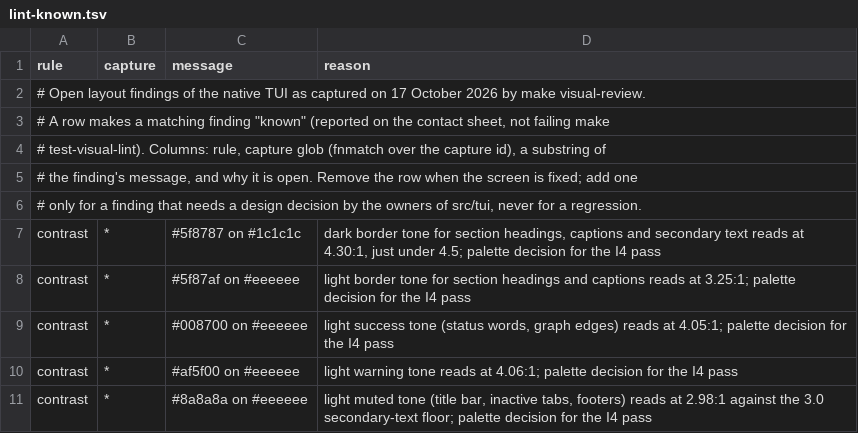
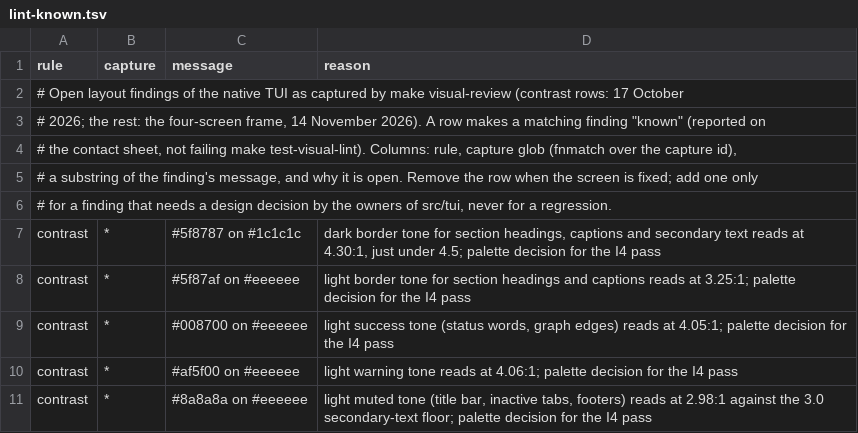
Before and after one commit to Someblueman/hydra, a TSV file: scripts/visual_review/lint-known.tsv, drawn as a sheet; only a part is shown; the diff covers the shown part only.

```diff
--- a/scripts/visual_review/lint-known.tsv
+++ b/scripts/visual_review/lint-known.tsv
@@ -1,7 +1,7 @@
 rule	capture	message	reason
-# Open layout findings of the native TUI as captured on 17 October 2026 by make visual-review.
-# A row makes a matching finding "known" (reported on the contact sheet, not failing make
-# test-visual-lint). Columns: rule, capture glob (fnmatch over the capture id), a substring of
-# the finding's message, and why it is open. Remove the row when the screen is fixed; add one
-# only for a finding that needs a design decision by the owners of src/tui, never for a regression.
+# Open layout findings of the native TUI as captured by make visual-review (contrast rows: 17 October
+# 2026; the rest: the four-screen frame, 14 November 2026). A row makes a matching finding "known" (reported on
+# the contact sheet, not failing make test-visual-lint). Columns: rule, capture glob (fnmatch over the capture id),
+# a substring of the finding's message, and why it is open. Remove the row when the screen is fixed; add one only
+# for a finding that needs a design decision by the owners of src/tui, never for a regression.
 contrast	*	#5f8787 on #1c1c1c	dark border tone for section headings, captions and secondary text reads at 4.30:1, just under 4.5; palette decision for the I4 pass
```
Also changed, not shown: 7 added rows, 10 removed rows and 12 edited cells elsewhere in this file, 3 other files.
